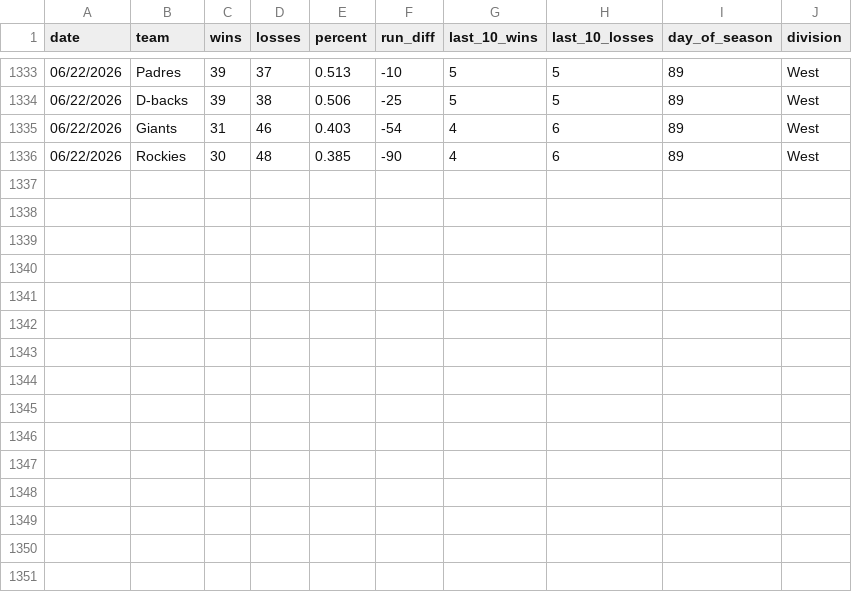
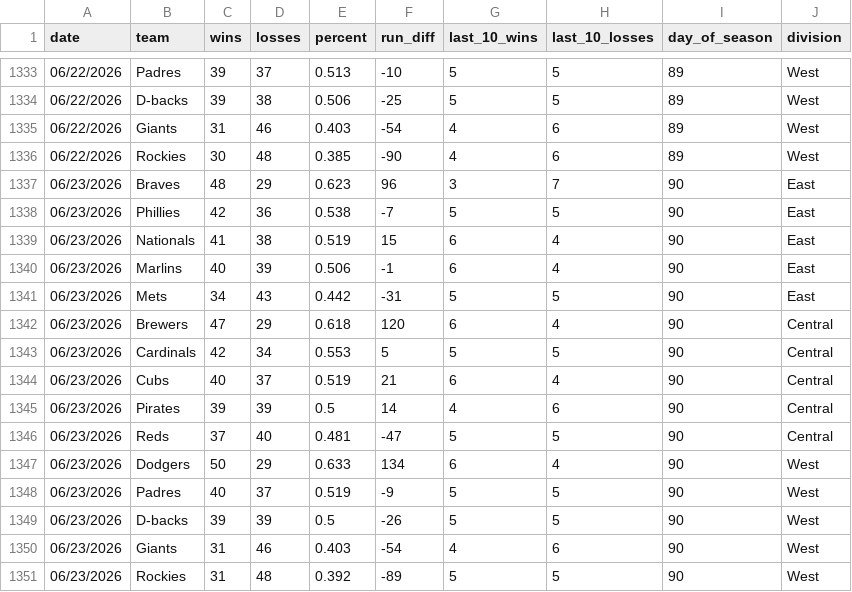
Before and after one commit to creesmithers/NL_standings_2026, a CSV file: mlb_standings.csv, drawn as a sheet; only a part is shown, gaps mark what is left out.

```diff
--- a/mlb_standings.csv
+++ b/mlb_standings.csv
@@ -1336 +1336,16 @@ date,team,wins,losses,percent,run_diff,last_10_wins,last_10_losses,day_of_season
 06/22/2026,Rockies,30,48,0.385,-90,4,6,89,West
+06/23/2026,Braves,48,29,0.623,96,3,7,90,East
+06/23/2026,Phillies,42,36,0.538,-7,5,5,90,East
+06/23/2026,Nationals,41,38,0.519,15,6,4,90,East
+06/23/2026,Marlins,40,39,0.506,-1,6,4,90,East
+06/23/2026,Mets,34,43,0.442,-31,5,5,90,East
+06/23/2026,Brewers,47,29,0.618,120,6,4,90,Central
+06/23/2026,Cardinals,42,34,0.553,5,5,5,90,Central
+06/23/2026,Cubs,40,37,0.519,21,6,4,90,Central
+06/23/2026,Pirates,39,39,0.5,14,4,6,90,Central
+06/23/2026,Reds,37,40,0.481,-47,5,5,90,Central
+06/23/2026,Dodgers,50,29,0.633,134,6,4,90,West
+06/23/2026,Padres,40,37,0.519,-9,5,5,90,West
+06/23/2026,D-backs,39,39,0.5,-26,5,5,90,West
+06/23/2026,Giants,31,46,0.403,-54,4,6,90,West
+06/23/2026,Rockies,31,48,0.392,-89,5,5,90,West
```
